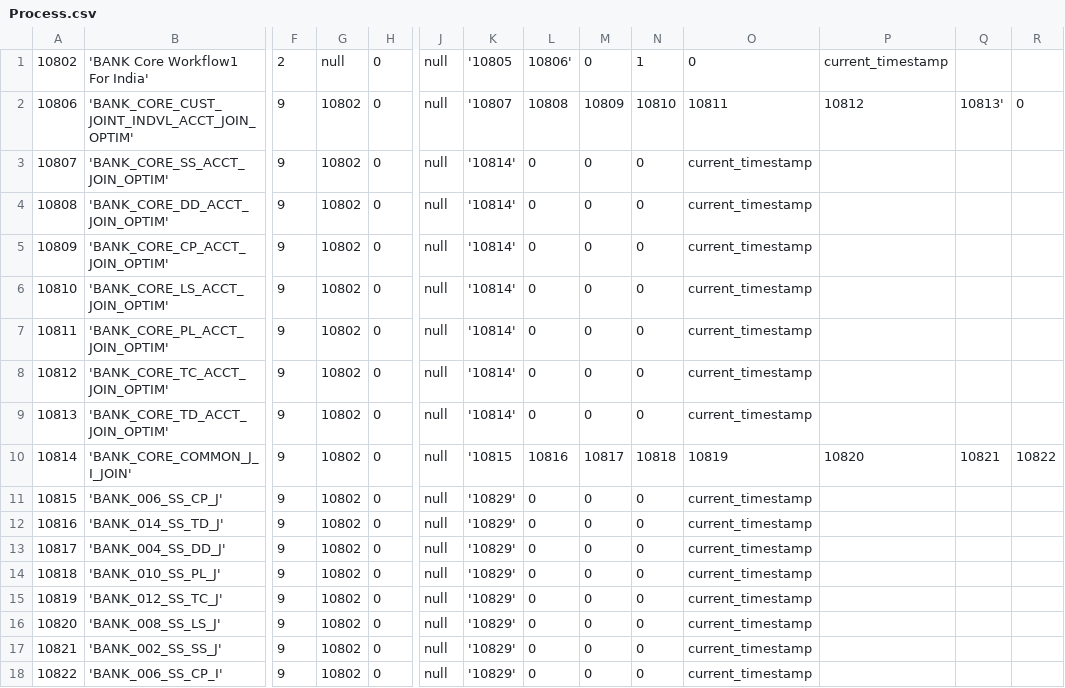
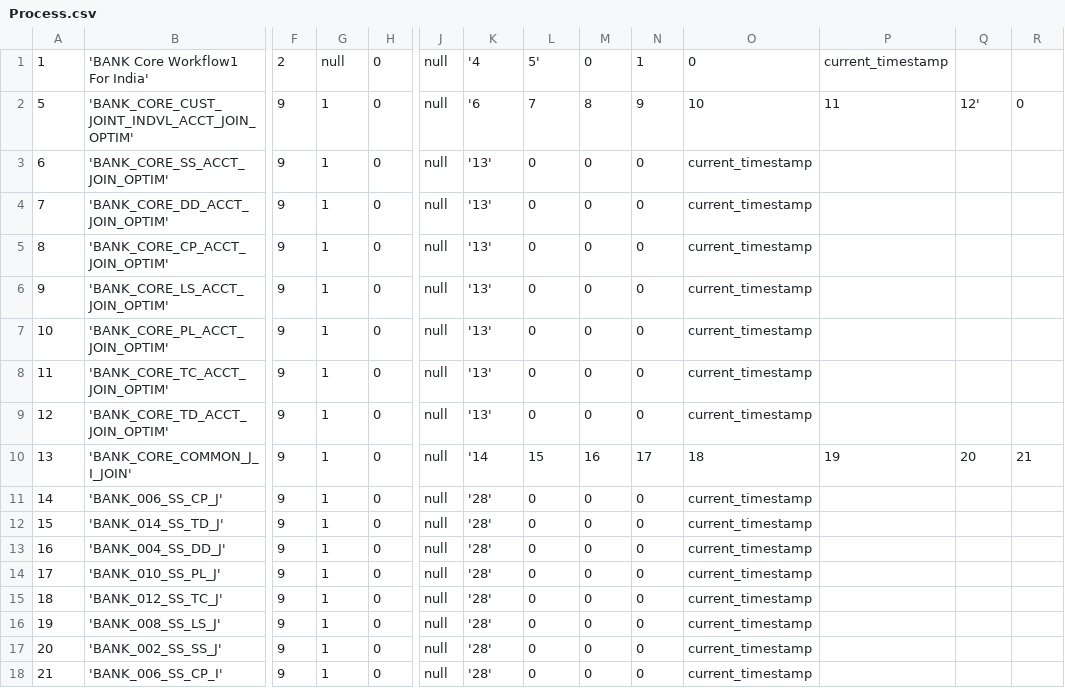
Before and after one commit to WiproOpenSource/openbdre, a CSV file: databases/setup/Process.csv, drawn as a sheet; only a part is shown, gaps mark what is left out; removed rows and columns are numbered as before the commit, all else as after; rows hold the shown columns only; the diff covers the shown part only; the diff names each change by its address in the sheet, - before the commit and + after, or states it on an @@ line.

Commit message:
deployment scripts checkpoint. Starting Bank process from 1

```diff
--- a/databases/setup/Process.csv
+++ b/databases/setup/Process.csv
-A1: 10802
+A1: 1
-K1: '10805
+K1: '4
-L1: 10806'
+L1: 5'
-A2: 10806
+A2: 5
-G2:G9: 10802
+G2:G9: 1
-K2: '10807
+K2: '6
-L2: 10808
+L2: 7
-M2: 10809
+M2: 8
-N2: 10810
+N2: 9
-O2: 10811
+O2: 10
-P2: 10812
+P2: 11
-Q2: 10813'
+Q2: 12'
-A3: 10807
+A3: 6
-K3:K9: '10814'
+K3:K9: '13'
-A4: 10808
+A4: 7
-A5: 10809
+A5: 8
-A6: 10810
+A6: 9
-A7: 10811
+A7: 10
-A8: 10812
+A8: 11
-A9: 10813
+A9: 12
-row 10: 10814 | 'BANK_CORE_COMMON_J_I_JOIN' | 9 | 10802 | 0 | null | '10815 | 10816 | 10817 | 10818 | 10819 | 10820 | 10821 | 10822
+row 10: 13 | 'BANK_CORE_COMMON_J_I_JOIN' | 9 | 1 | 0 | null | '14 | 15 | 16 | 17 | 18 | 19 | 20 | 21
-A11: 10815
+A11: 14
-G11:G18: 10802
+G11:G18: 1
-K11:K18: '10829'
+K11:K18: '28'
-A12: 10816
+A12: 15
-A13: 10817
+A13: 16
-A14: 10818
+A14: 17
-A15: 10819
+A15: 18
-A16: 10820
+A16: 19
-A17: 10821
+A17: 20
-A18: 10822
+A18: 21
```
Also changed, not shown: 48 edited cells elsewhere in this file, databases/setup/Properties.csv.
